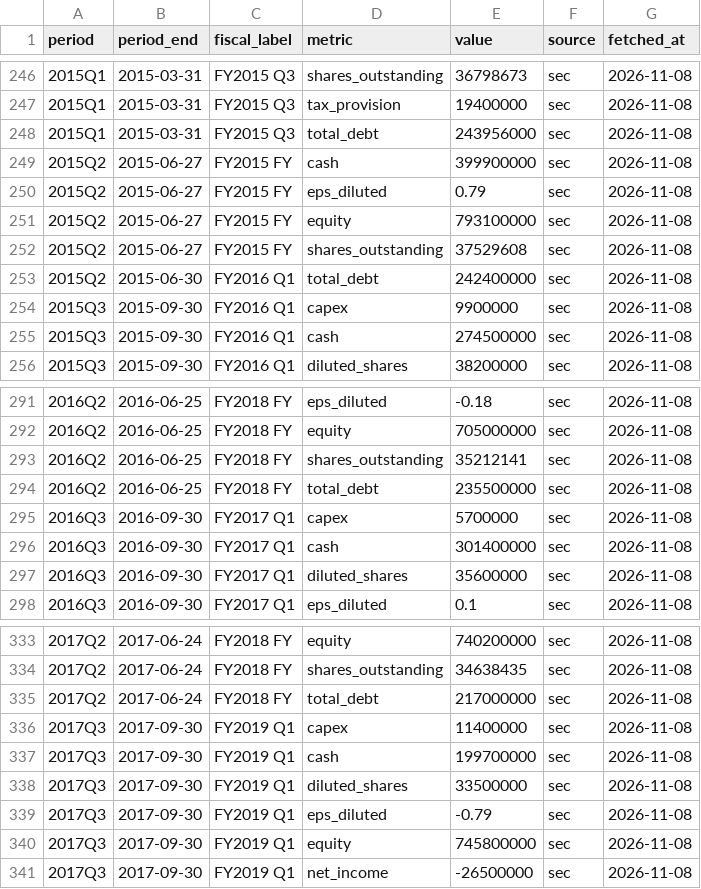
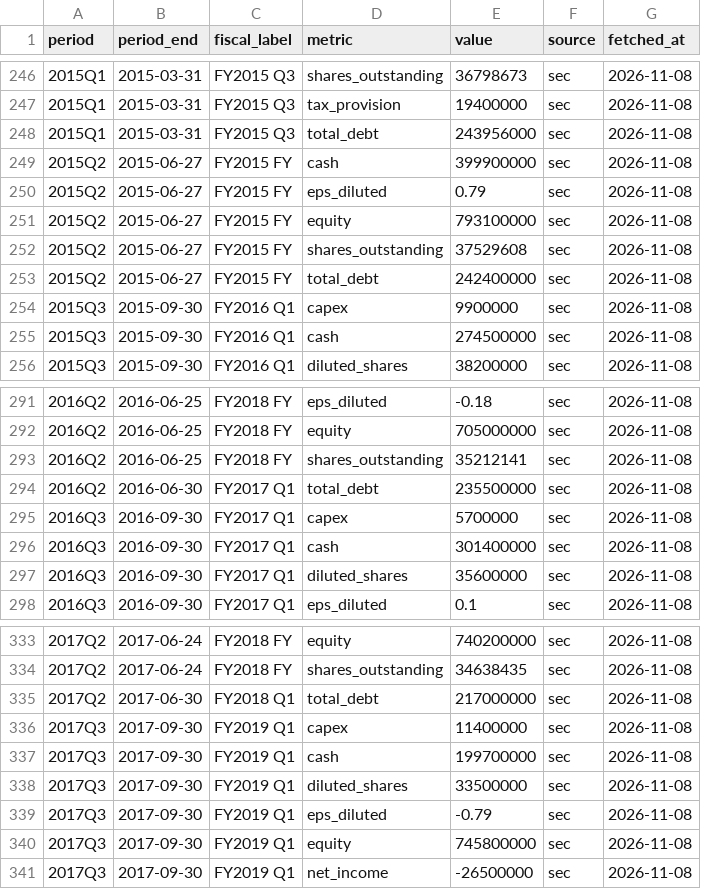
Before and after one commit to Antonis-Koutsoumpis/stock_valuation_watchlist, a CSV file: data/SYNA/quarterly.csv, drawn as a sheet; only a part is shown, gaps mark what is left out.

Commit message:
Data update 2026-11-08

```diff
--- a/data/SYNA/quarterly.csv
+++ b/data/SYNA/quarterly.csv
@@ -252,3 +252,3 @@ period,period_end,fiscal_label,metric,value,source,fetched_at
 2015Q2,2015-06-27,FY2015 FY,shares_outstanding,37529608,sec,2026-11-08
-2015Q2,2015-06-30,FY2016 Q1,total_debt,242400000,sec,2026-11-08
+2015Q2,2015-06-27,FY2015 FY,total_debt,242400000,sec,2026-11-08
 2015Q3,2015-09-30,FY2016 Q1,capex,9900000,sec,2026-11-08
@@ -293,3 +293,3 @@ period,period_end,fiscal_label,metric,value,source,fetched_at
 2016Q2,2016-06-25,FY2018 FY,shares_outstanding,35212141,sec,2026-11-08
-2016Q2,2016-06-25,FY2018 FY,total_debt,235500000,sec,2026-11-08
+2016Q2,2016-06-30,FY2017 Q1,total_debt,235500000,sec,2026-11-08
 2016Q3,2016-09-30,FY2017 Q1,capex,5700000,sec,2026-11-08
@@ -334,3 +334,3 @@ period,period_end,fiscal_label,metric,value,source,fetched_at
 2017Q2,2017-06-24,FY2018 FY,shares_outstanding,34638435,sec,2026-11-08
-2017Q2,2017-06-24,FY2018 FY,total_debt,217000000,sec,2026-11-08
+2017Q2,2017-06-30,FY2018 Q1,total_debt,217000000,sec,2026-11-08
 2017Q3,2017-09-30,FY2019 Q1,capex,11400000,sec,2026-11-08
```
Also changed, not shown: data/_fx/CADUSD.csv, 2 other files.
